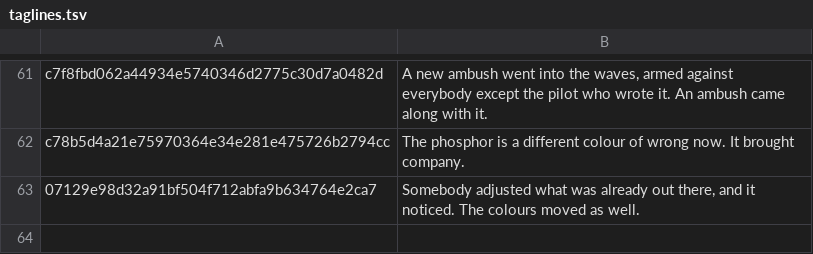
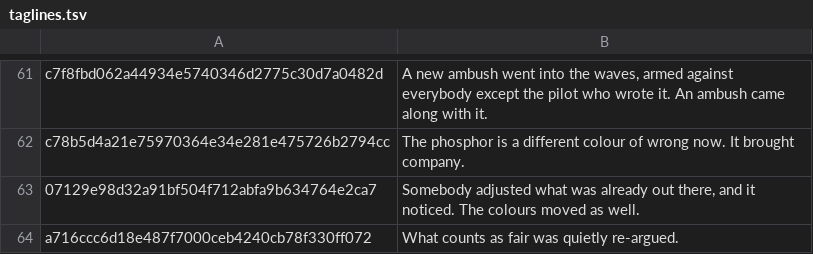
Before and after one commit to durchnull/hypercolor-asteroids, a TSV file: docs/taglines.tsv, drawn as a sheet; only a part is shown, gaps mark what is left out.

```diff
--- a/docs/taglines.tsv
+++ b/docs/taglines.tsv
@@ -63 +63,2 @@ c78b5d4a21e75970364e34e281e475726b2794cc	The phosphor is a different colour of w
 07129e98d32a91bf504f712abfa9b634764e2ca7	Somebody adjusted what was already out there, and it noticed. The colours moved as well.
+a716ccc6d18e487f7000ceb4240cb78f330ff072	What counts as fair was quietly re-argued.
```
Also changed, not shown: docs/art/index.tsv, 11 other files.
